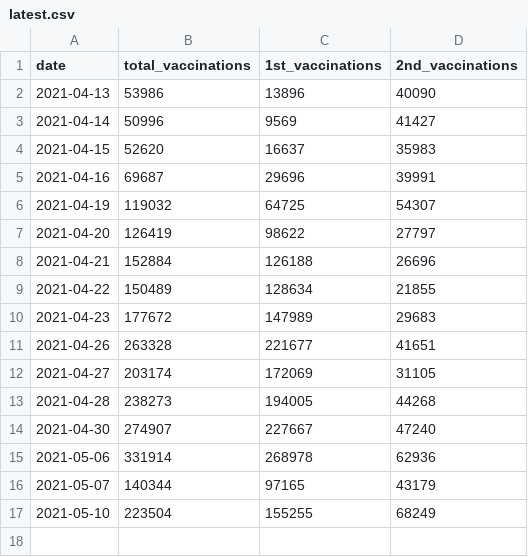
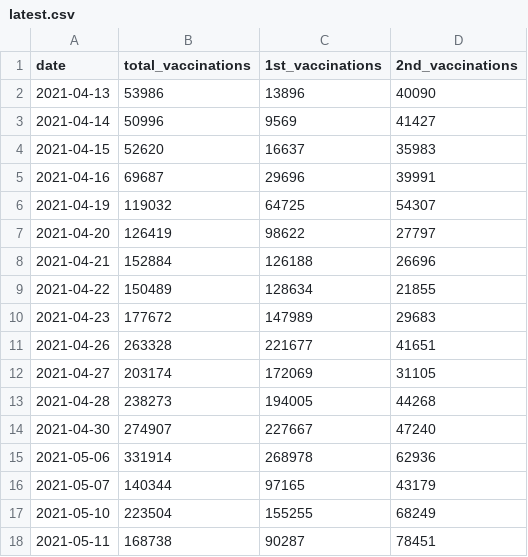
Before and after one commit to Leko/data-jp-covid19-vaccination, a CSV file: data/nationwide/medical_workers/latest.csv, drawn as a sheet.

```diff
--- a/data/nationwide/medical_workers/latest.csv
+++ b/data/nationwide/medical_workers/latest.csv
@@ -17 +17,2 @@ date,total_vaccinations,1st_vaccinations,2nd_vaccinations
 2021-05-10,223504,155255,68249
+2021-05-11,168738,90287,78451
```
Also changed, not shown: data/nationwide/senior_citizen/latest.csv.
